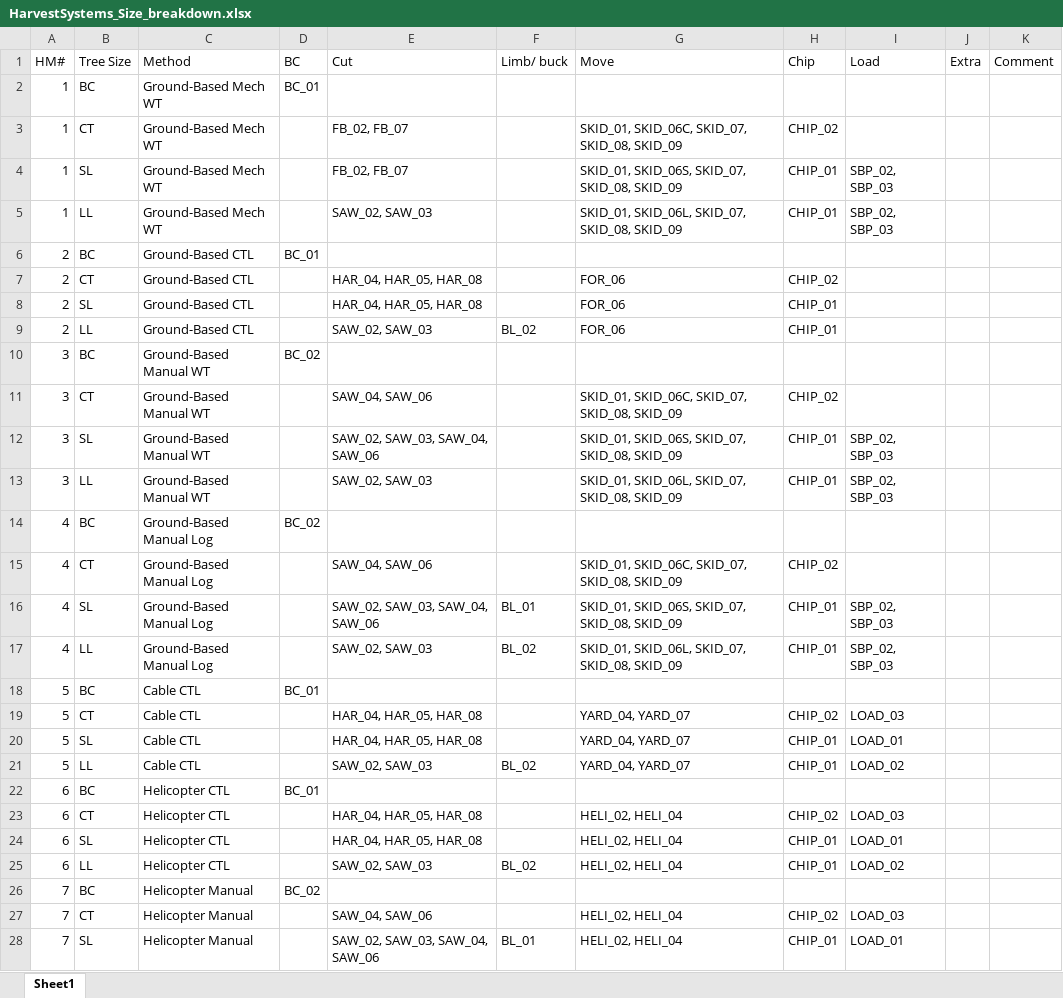
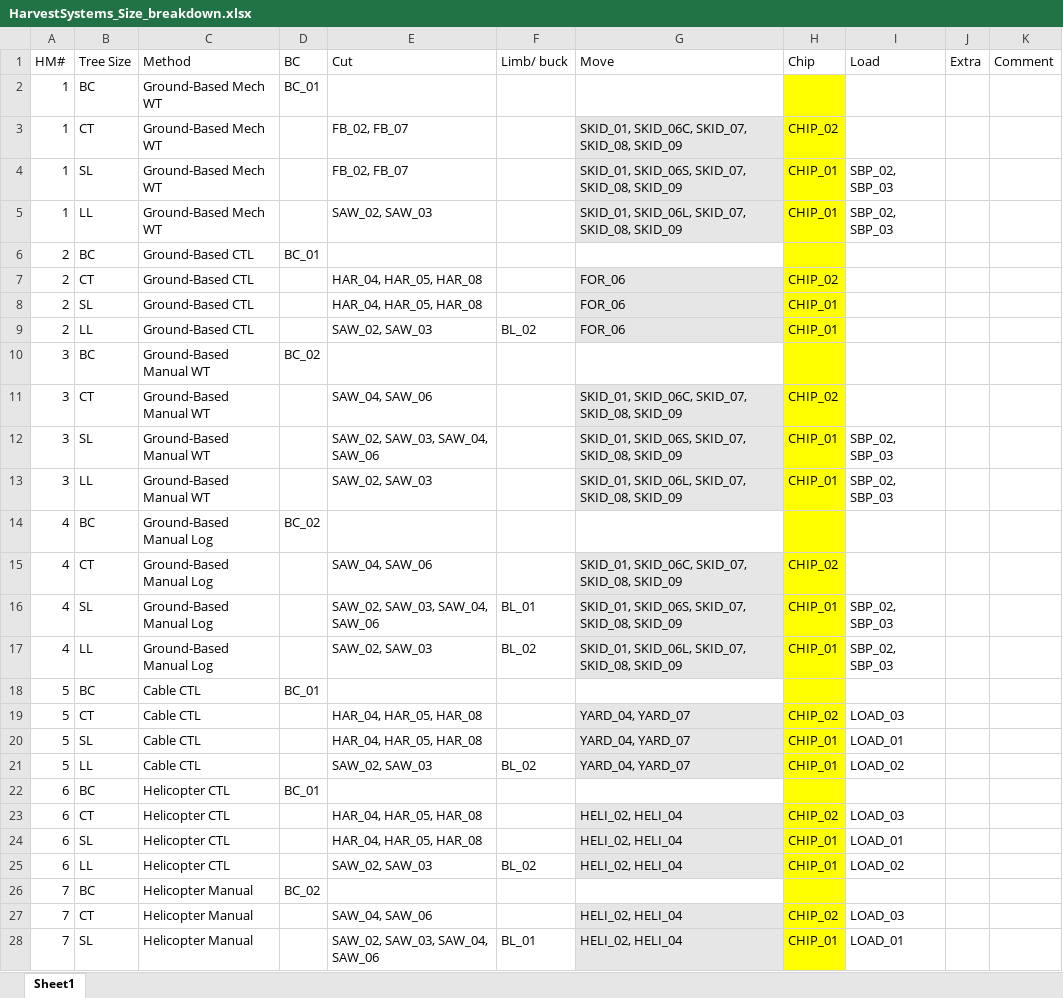
Before and after one commit to USFS-PNW/Fia_Biosum_Scripts, an Excel workbook: OPCOST/HarvestSystems_Size_breakdown.xlsx, sheet Sheet1, drawn as a sheet; only a part is shown; values as stored, in another font and other column widths than the file's, no borders; the diff covers the shown part only; the diff names each change by its address in the sheet, - before the commit and + after, or states it on an @@ line.

Commit message:
updated harvest table

```diff
--- a/OPCOST/HarvestSystems_Size_breakdown.xlsx (sheet Sheet1)
+++ b/OPCOST/HarvestSystems_Size_breakdown.xlsx (sheet Sheet1)
-H2:H28 fill: none
+H2:H28 fill: #FFFF00
-G3:G5 fill: none
+G3:G5 fill: #E7E6E6
-G7:G9 fill: none
+G7:G9 fill: #E7E6E6
-G11:G13 fill: none
+G11:G13 fill: #E7E6E6
-G15:G17 fill: none
+G15:G17 fill: #E7E6E6
-G19:G21 fill: none
+G19:G21 fill: #E7E6E6
-G23:G25 fill: none
+G23:G25 fill: #E7E6E6
-G27:G28 fill: none
+G27:G28 fill: #E7E6E6
```
Also changed, not shown: cell formats elsewhere in this sheet.
